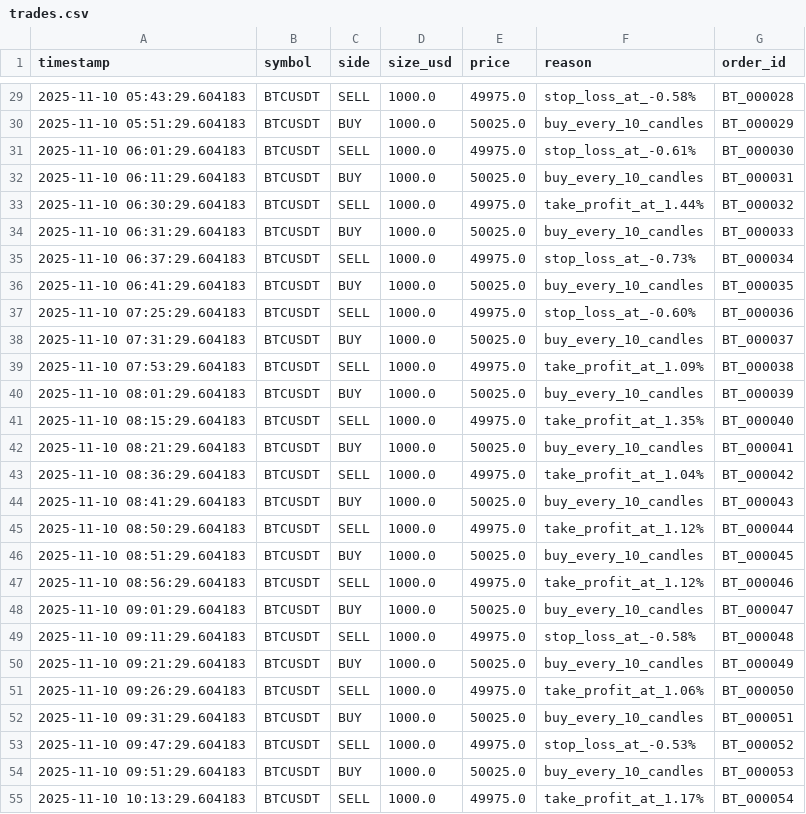
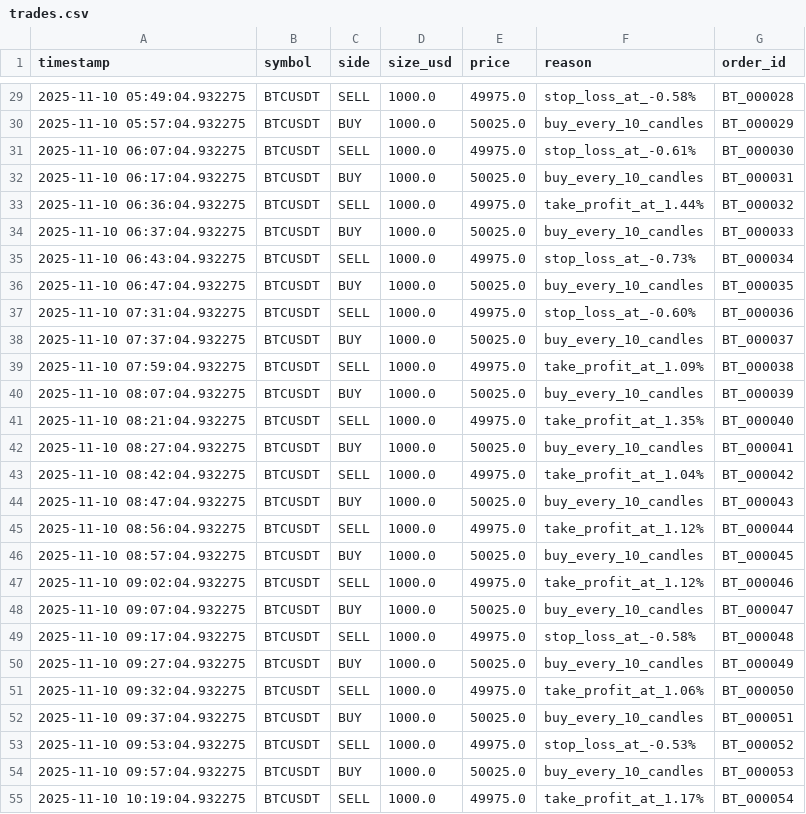
Before and after one commit to Deokho1/adaptive-trading-bot, a CSV file: results/trades.csv, drawn as a sheet; only a part is shown, gaps mark what is left out; the diff covers the shown part only.

```diff
--- a/results/trades.csv
+++ b/results/trades.csv
@@ -29,27 +29,27 @@ timestamp,symbol,side,size_usd,price,reason,order_id
-2025-11-10 05:43:29.604183,BTCUSDT,SELL,1000.0,49975.0,stop_loss_at_-0.58%,BT_000028
-2025-11-10 05:51:29.604183,BTCUSDT,BUY,1000.0,50025.0,buy_every_10_candles,BT_000029
-2025-11-10 06:01:29.604183,BTCUSDT,SELL,1000.0,49975.0,stop_loss_at_-0.61%,BT_000030
-2025-11-10 06:11:29.604183,BTCUSDT,BUY,1000.0,50025.0,buy_every_10_candles,BT_000031
-2025-11-10 06:30:29.604183,BTCUSDT,SELL,1000.0,49975.0,take_profit_at_1.44%,BT_000032
-2025-11-10 06:31:29.604183,BTCUSDT,BUY,1000.0,50025.0,buy_every_10_candles,BT_000033
-2025-11-10 06:37:29.604183,BTCUSDT,SELL,1000.0,49975.0,stop_loss_at_-0.73%,BT_000034
-2025-11-10 06:41:29.604183,BTCUSDT,BUY,1000.0,50025.0,buy_every_10_candles,BT_000035
-2025-11-10 07:25:29.604183,BTCUSDT,SELL,1000.0,49975.0,stop_loss_at_-0.60%,BT_000036
-2025-11-10 07:31:29.604183,BTCUSDT,BUY,1000.0,50025.0,buy_every_10_candles,BT_000037
-2025-11-10 07:53:29.604183,BTCUSDT,SELL,1000.0,49975.0,take_profit_at_1.09%,BT_000038
-2025-11-10 08:01:29.604183,BTCUSDT,BUY,1000.0,50025.0,buy_every_10_candles,BT_000039
-2025-11-10 08:15:29.604183,BTCUSDT,SELL,1000.0,49975.0,take_profit_at_1.35%,BT_000040
-2025-11-10 08:21:29.604183,BTCUSDT,BUY,1000.0,50025.0,buy_every_10_candles,BT_000041
-2025-11-10 08:36:29.604183,BTCUSDT,SELL,1000.0,49975.0,take_profit_at_1.04%,BT_000042
-2025-11-10 08:41:29.604183,BTCUSDT,BUY,1000.0,50025.0,buy_every_10_candles,BT_000043
-2025-11-10 08:50:29.604183,BTCUSDT,SELL,1000.0,49975.0,take_profit_at_1.12%,BT_000044
-2025-11-10 08:51:29.604183,BTCUSDT,BUY,1000.0,50025.0,buy_every_10_candles,BT_000045
-2025-11-10 08:56:29.604183,BTCUSDT,SELL,1000.0,49975.0,take_profit_at_1.12%,BT_000046
-2025-11-10 09:01:29.604183,BTCUSDT,BUY,1000.0,50025.0,buy_every_10_candles,BT_000047
-2025-11-10 09:11:29.604183,BTCUSDT,SELL,1000.0,49975.0,stop_loss_at_-0.58%,BT_000048
-2025-11-10 09:21:29.604183,BTCUSDT,BUY,1000.0,50025.0,buy_every_10_candles,BT_000049
-2025-11-10 09:26:29.604183,BTCUSDT,SELL,1000.0,49975.0,take_profit_at_1.06%,BT_000050
-2025-11-10 09:31:29.604183,BTCUSDT,BUY,1000.0,50025.0,buy_every_10_candles,BT_000051
-2025-11-10 09:47:29.604183,BTCUSDT,SELL,1000.0,49975.0,stop_loss_at_-0.53%,BT_000052
-2025-11-10 09:51:29.604183,BTCUSDT,BUY,1000.0,50025.0,buy_every_10_candles,BT_000053
-2025-11-10 10:13:29.604183,BTCUSDT,SELL,1000.0,49975.0,take_profit_at_1.17%,BT_000054
+2025-11-10 05:49:04.932275,BTCUSDT,SELL,1000.0,49975.0,stop_loss_at_-0.58%,BT_000028
+2025-11-10 05:57:04.932275,BTCUSDT,BUY,1000.0,50025.0,buy_every_10_candles,BT_000029
+2025-11-10 06:07:04.932275,BTCUSDT,SELL,1000.0,49975.0,stop_loss_at_-0.61%,BT_000030
+2025-11-10 06:17:04.932275,BTCUSDT,BUY,1000.0,50025.0,buy_every_10_candles,BT_000031
+2025-11-10 06:36:04.932275,BTCUSDT,SELL,1000.0,49975.0,take_profit_at_1.44%,BT_000032
+2025-11-10 06:37:04.932275,BTCUSDT,BUY,1000.0,50025.0,buy_every_10_candles,BT_000033
+2025-11-10 06:43:04.932275,BTCUSDT,SELL,1000.0,49975.0,stop_loss_at_-0.73%,BT_000034
+2025-11-10 06:47:04.932275,BTCUSDT,BUY,1000.0,50025.0,buy_every_10_candles,BT_000035
+2025-11-10 07:31:04.932275,BTCUSDT,SELL,1000.0,49975.0,stop_loss_at_-0.60%,BT_000036
+2025-11-10 07:37:04.932275,BTCUSDT,BUY,1000.0,50025.0,buy_every_10_candles,BT_000037
+2025-11-10 07:59:04.932275,BTCUSDT,SELL,1000.0,49975.0,take_profit_at_1.09%,BT_000038
+2025-11-10 08:07:04.932275,BTCUSDT,BUY,1000.0,50025.0,buy_every_10_candles,BT_000039
+2025-11-10 08:21:04.932275,BTCUSDT,SELL,1000.0,49975.0,take_profit_at_1.35%,BT_000040
+2025-11-10 08:27:04.932275,BTCUSDT,BUY,1000.0,50025.0,buy_every_10_candles,BT_000041
+2025-11-10 08:42:04.932275,BTCUSDT,SELL,1000.0,49975.0,take_profit_at_1.04%,BT_000042
+2025-11-10 08:47:04.932275,BTCUSDT,BUY,1000.0,50025.0,buy_every_10_candles,BT_000043
+2025-11-10 08:56:04.932275,BTCUSDT,SELL,1000.0,49975.0,take_profit_at_1.12%,BT_000044
+2025-11-10 08:57:04.932275,BTCUSDT,BUY,1000.0,50025.0,buy_every_10_candles,BT_000045
+2025-11-10 09:02:04.932275,BTCUSDT,SELL,1000.0,49975.0,take_profit_at_1.12%,BT_000046
+2025-11-10 09:07:04.932275,BTCUSDT,BUY,1000.0,50025.0,buy_every_10_candles,BT_000047
+2025-11-10 09:17:04.932275,BTCUSDT,SELL,1000.0,49975.0,stop_loss_at_-0.58%,BT_000048
+2025-11-10 09:27:04.932275,BTCUSDT,BUY,1000.0,50025.0,buy_every_10_candles,BT_000049
+2025-11-10 09:32:04.932275,BTCUSDT,SELL,1000.0,49975.0,take_profit_at_1.06%,BT_000050
+2025-11-10 09:37:04.932275,BTCUSDT,BUY,1000.0,50025.0,buy_every_10_candles,BT_000051
+2025-11-10 09:53:04.932275,BTCUSDT,SELL,1000.0,49975.0,stop_loss_at_-0.53%,BT_000052
+2025-11-10 09:57:04.932275,BTCUSDT,BUY,1000.0,50025.0,buy_every_10_candles,BT_000053
+2025-11-10 10:19:04.932275,BTCUSDT,SELL,1000.0,49975.0,take_profit_at_1.17%,BT_000054
```
Also changed, not shown: 116 edited cells elsewhere in this file, results/equity_curve.csv, 33 other files.
